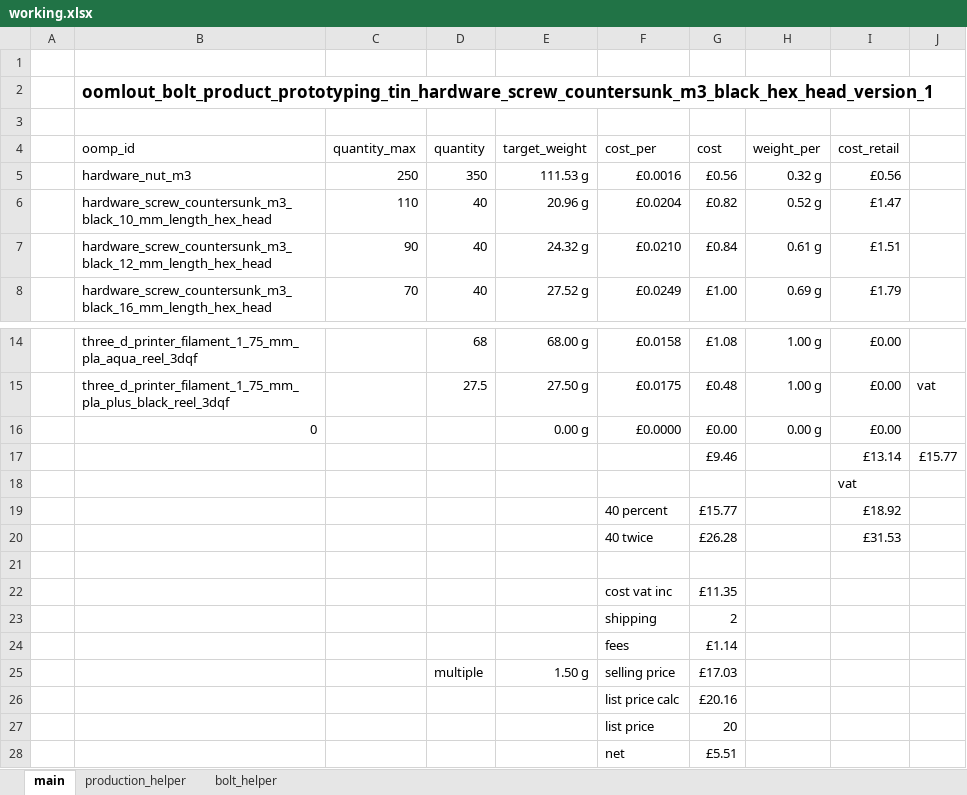
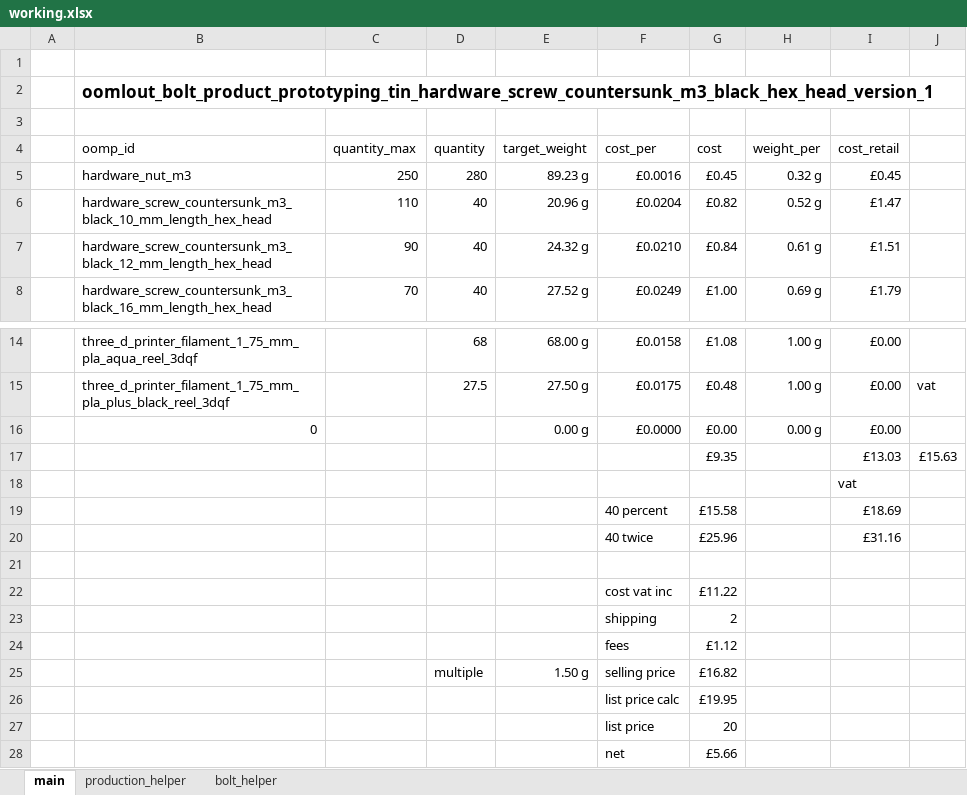
Before and after one commit to oomlout/old_1_oomlout_bolt_product_countersunk_m3_v_1, an Excel workbook: working.xlsx, sheet main, drawn as a sheet; only a part is shown, gaps mark what is left out; values as stored, in another font and other column widths than the file's, no borders; removed rows and columns are numbered as before the commit, all else as after; the diff names each change by its address in the sheet, - before the commit and + after, or states it on an @@ line.

```diff
--- a/working.xlsx (sheet main)
+++ b/working.xlsx (sheet main)
-D5 (quantity): 350
+D5 (quantity): 280
-E5 (target_weight): 111.53 g
+E5 (target_weight): 89.23 g
-G5 (cost): £0.56
+G5 (cost): £0.45
-I5 (cost_retail): £0.56
+I5 (cost_retail): £0.45
-row 17:  |  |  |  |  |  | £9.46 |  | £13.14 | £15.77
+row 17:  |  |  |  |  |  | £9.35 |  | £13.03 | £15.63
-row 19:  |  |  |  |  | 40 percent | £15.77 |  | £18.92
-row 20:  |  |  |  |  | 40 twice | £26.28 |  | £31.53
+row 19:  |  |  |  |  | 40 percent | £15.58 |  | £18.69
+row 20:  |  |  |  |  | 40 twice | £25.96 |  | £31.16
-G22 (cost): £11.35
+G22 (cost): £11.22
-G24 (cost): £1.14
+G24 (cost): £1.12
-G25 (cost): £17.03
+G25 (cost): £16.82
-G26 (cost): £20.16
+G26 (cost): £19.95
-G28 (cost): £5.51
+G28 (cost): £5.66
```
Also changed, not shown: sheet production_helper, 27 other files.
